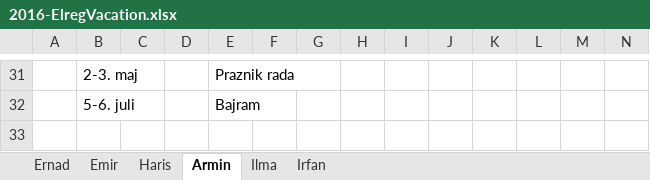
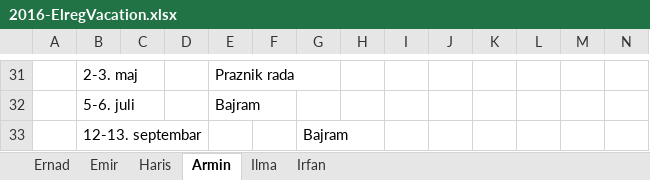
Before and after one commit to ElregS/ElregDocuments, an Excel workbook: 2016-ElregVacation.xlsx, sheet Armin, drawn as a sheet; only a part is shown, gaps mark what is left out; values as stored, in another font and other column widths than the file's, no cell formats; charts and pictures not drawn; rows hold the shown columns only; the diff names each change by its address in the sheet, - before the commit and + after, or states it on an @@ line.

Commit message:
Changes.

```diff
--- a/2016-ElregVacation.xlsx (sheet Armin)
+++ b/2016-ElregVacation.xlsx (sheet Armin)
+row 33:  | 12-13. septembar |  |  |  |  | Bajram
```
Also changed, not shown: cell formats.
